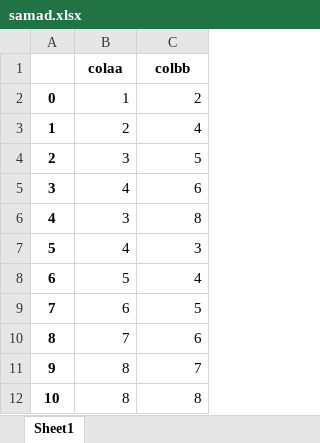
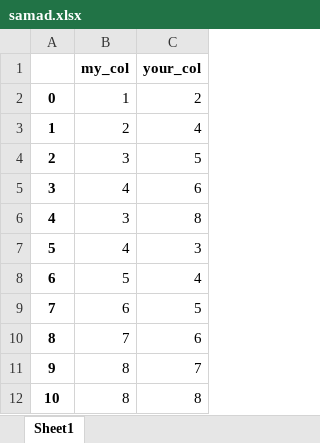
Before and after one commit to abdulsamad3414/python-ka-chilla-2023, an Excel workbook: day_8/samad.xlsx, sheet Sheet1, drawn as a sheet; values as stored, in another font and other column widths than the file's, no borders; removed rows and columns are numbered as before the commit, all else as after; the diff names each change by its address in the sheet, - before the commit and + after, or states it on an @@ line.

```diff
--- a/day_8/samad.xlsx (sheet Sheet1)
+++ b/day_8/samad.xlsx (sheet Sheet1)
-row 1:  | colaa | colbb
+row 1:  | my_col | your_col
```
Also changed, not shown: day_7/pandas_01_day6.xlsx, 7 other files.
